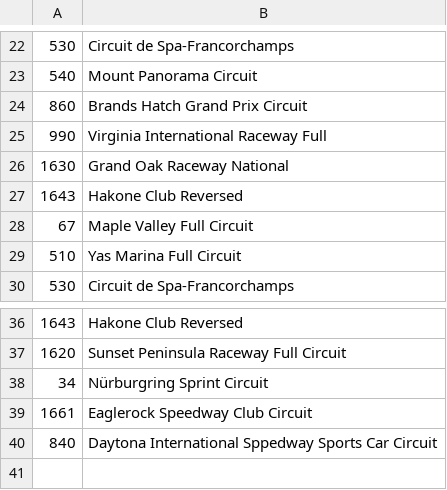
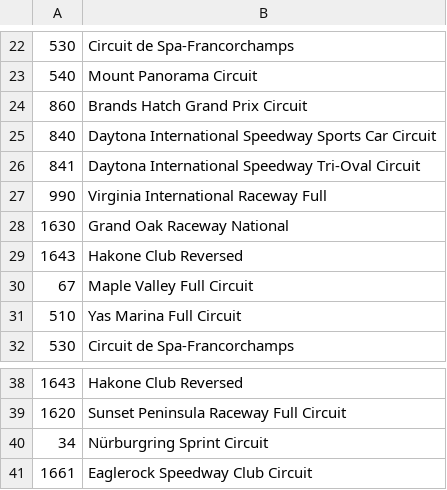
Before and after one commit to Estetika101/pacefinderapp, a CSV file: data/fm8_tracks_extended.csv, drawn as a sheet; only a part is shown, gaps mark what is left out; removed rows and columns are numbered as before the commit, all else as after; the diff names each change by its address in the sheet, - before the commit and + after, or states it on an @@ line.

```diff
--- a/data/fm8_tracks_extended.csv
+++ b/data/fm8_tracks_extended.csv
+row 25: 840 | Daytona International Speedway Sports Car Circuit
+row 26: 841 | Daytona International Speedway Tri-Oval Circuit
-row 40: 840 | Daytona International Sppedway Sports Car Circuit
```
Also changed, not shown: 1 other file.
